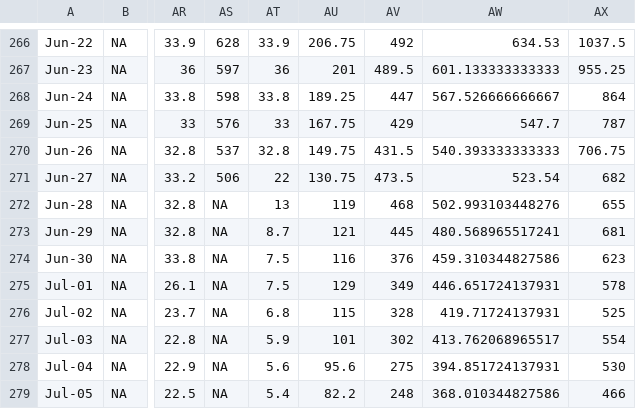
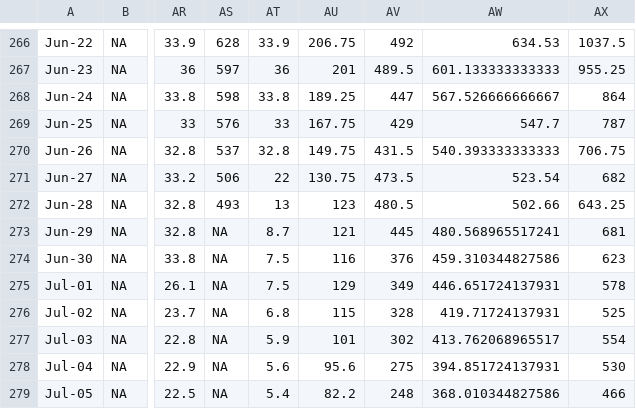
Before and after one commit to Mount-Hood-Environmental/Henrys_Reach, a CSV file: Data/LemL5_Flow_WY.csv, drawn as a sheet; only a part is shown, gaps mark what is left out; the diff names each change by its address in the sheet, - before the commit and + after, or states it on an @@ line.

```diff
--- a/Data/LemL5_Flow_WY.csv
+++ b/Data/LemL5_Flow_WY.csv
-AS272: NA
+AS272: 493
-AU272: 119
+AU272: 123
-AV272: 468
+AV272: 480.5
-AW272: 502.993103448276
+AW272: 502.66
-AX272: 655
+AX272: 643.25
```
Also changed, not shown: Data/LemUP_Flow_WY.csv, 2 other files.
